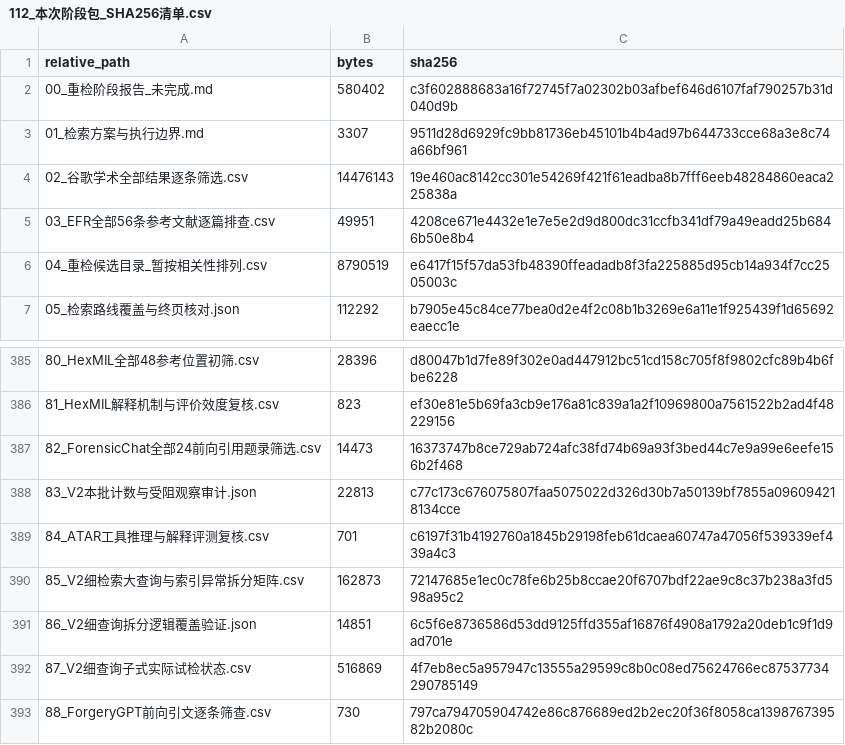
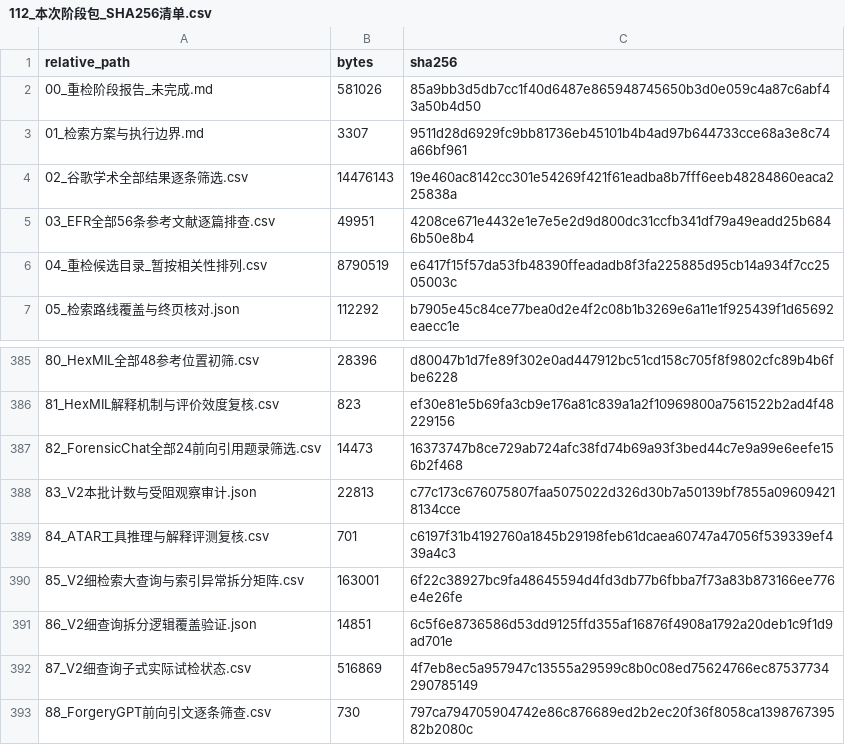
Before and after one commit to brodyZhao/my-research-project, a CSV file: outputs/图像鉴伪解释可靠性_重检_2026-10-05/112_本次阶段包_SHA256清单.csv, drawn as a sheet; only a part is shown, gaps mark what is left out.

```diff
--- a/outputs/图像鉴伪解释可靠性_重检_2026-10-05/112_本次阶段包_SHA256清单.csv
+++ b/outputs/图像鉴伪解释可靠性_重检_2026-10-05/112_本次阶段包_SHA256清单.csv
@@ -1,3 +1,3 @@
 relative_path,bytes,sha256
-00_重检阶段报告_未完成.md,580402,c3f602888683a16f72745f7a02302b03afbef646d6107faf790257b31d040d9b
+00_重检阶段报告_未完成.md,581026,85a9bb3d5db7cc1f40d6487e865948745650b3d0e059c4a87c6abf43a50b4d50
 01_检索方案与执行边界.md,3307,9511d28d6929fc9bb81736eb45101b4b4ad97b644733cce68a3e8c74a66bf961
@@ -389,3 +389,3 @@
 84_ATAR工具推理与解释评测复核.csv,701,c6197f31b4192760a1845b29198feb61dcaea60747a47056f539339ef439a4c3
-85_V2细检索大查询与索引异常拆分矩阵.csv,162873,72147685e1ec0c78fe6b25b8ccae20f6707bdf22ae9c8c37b238a3fd598a95c2
+85_V2细检索大查询与索引异常拆分矩阵.csv,163001,6f22c38927bc9fa48645594d4fd3db77b6fbba7f73a83b873166ee776e4e26fe
 86_V2细查询拆分逻辑覆盖验证.json,14851,6c5f6e8736586d53dd9125ffd355af16876f4908a1792a20deb1c9f1d9ad701e
```
Also changed, not shown: outputs/图像鉴伪解释可靠性_重检_2026-10-05/85_V2细检索大查询与索引异常拆分矩阵.csv, 2 other files.
